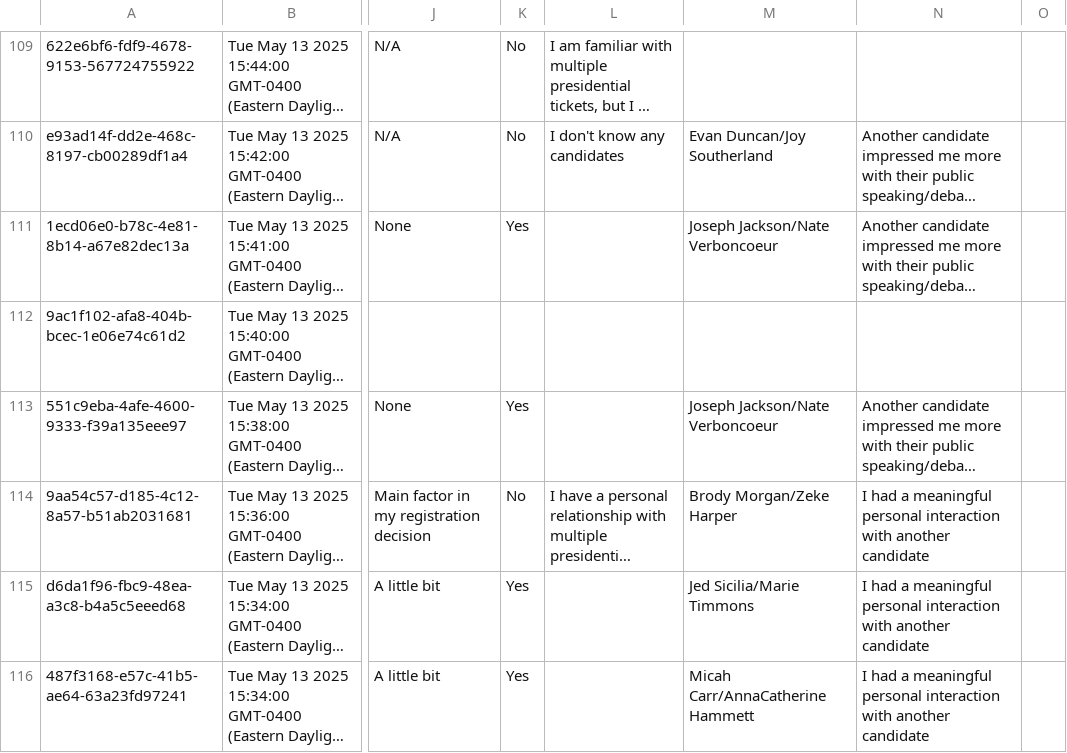
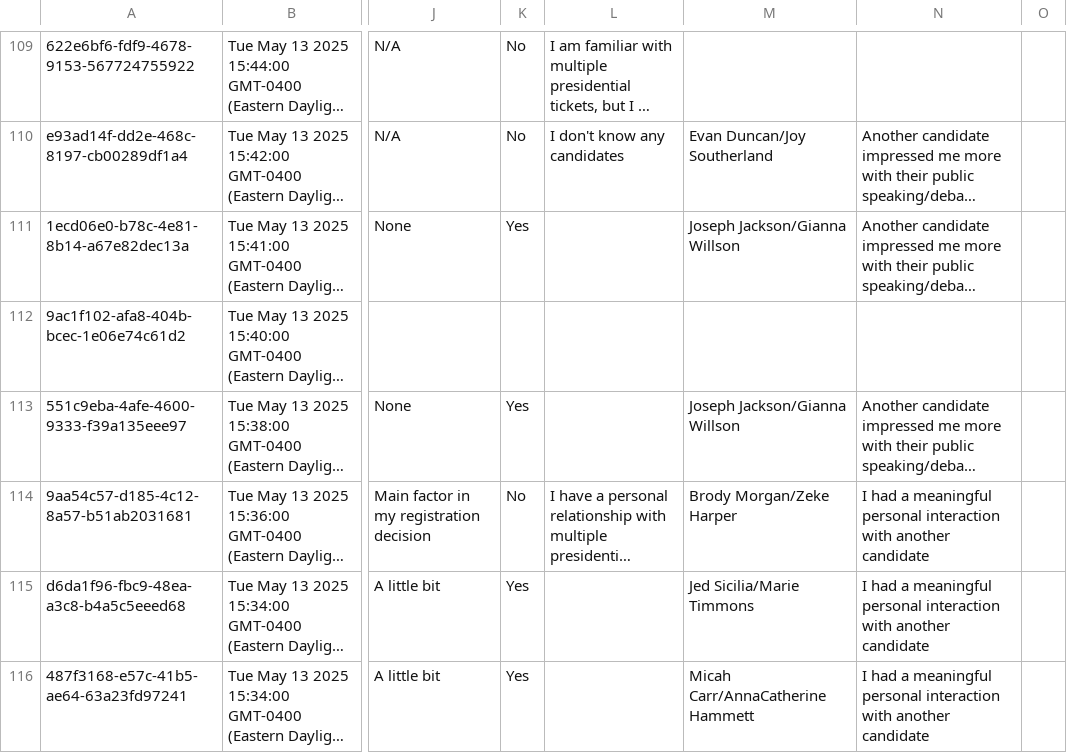
Before and after one commit to wferguson8/amos_25, a CSV file: model/predict/data/scratch/2025_pre_unfinished_responses.csv, drawn as a sheet; only a part is shown, gaps mark what is left out; long unchanged cells end in …; the diff covers the shown part only; the diff names each change by its address in the sheet, - before the commit and + after, or states it on an @@ line.

Commit message:
Updated Data

```diff
--- a/model/predict/data/scratch/2025_pre_unfinished_responses.csv
+++ b/model/predict/data/scratch/2025_pre_unfinished_responses.csv
-M111: Joseph Jackson/Nate Verboncoeur
+M111: Joseph Jackson/Gianna Willson
-M113: Joseph Jackson/Nate Verboncoeur
+M113: Joseph Jackson/Gianna Willson
```
Also changed, not shown: 5 edited cells elsewhere in this file, model/fit/data/compiled_output.csv, 9 other files.
